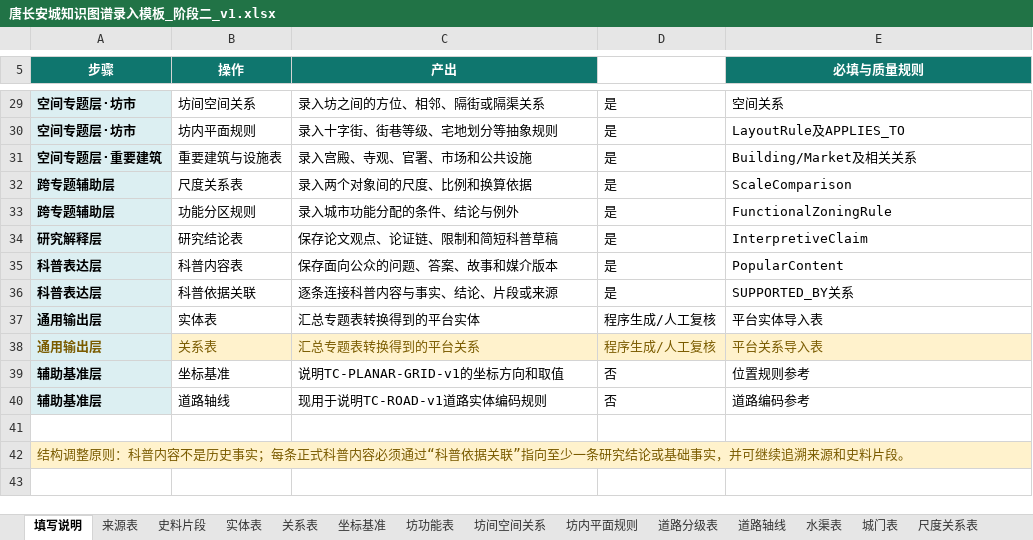
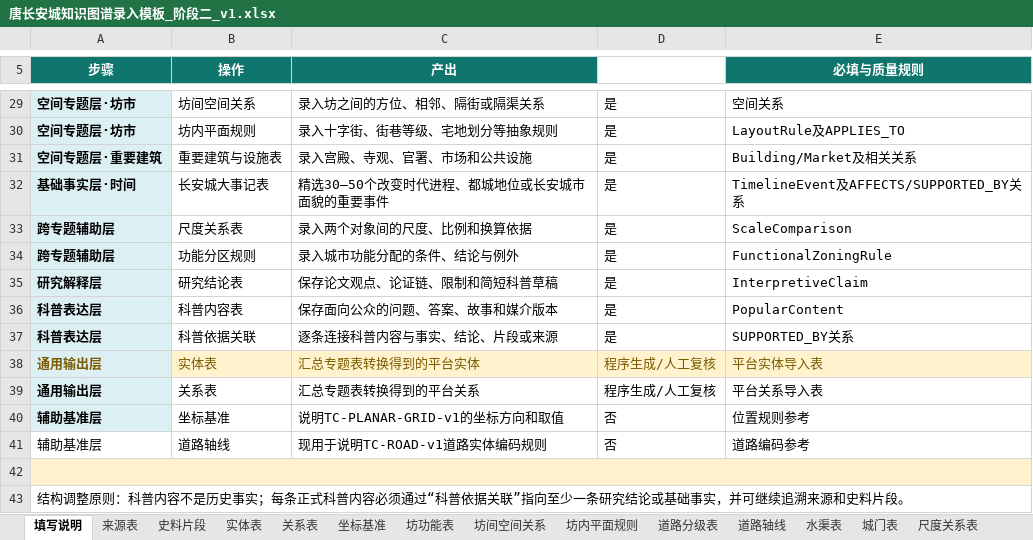
Before and after one commit to RIiiiiii-t/tang-changan-knowledge-graph, an Excel workbook: 05-Excel数据/02-正式模板与协作表/唐长安城知识图谱录入模板_阶段二_v1.xlsx, sheet 填写说明, drawn as a sheet; only a part is shown, gaps mark what is left out; values as stored, in another font and other column widths than the file's, no borders; removed rows and columns are numbered as before the commit, all else as after; the diff names each change by its address in the sheet, - before the commit and + after, or states it on an @@ line.

```diff
--- a/05-Excel数据/02-正式模板与协作表/唐长安城知识图谱录入模板_阶段二_v1.xlsx (sheet 填写说明)
+++ b/05-Excel数据/02-正式模板与协作表/唐长安城知识图谱录入模板_阶段二_v1.xlsx (sheet 填写说明)
+row 32: 基础事实层·时间 | 长安城大事记表 | 精选30—50个改变时代进程、都城地位或长安城市面貌的重要事件 | 是 | TimelineEvent及AFFECTS/SUPPORTED_BY关系
-A38:E38 text colour: black
+A38:E38 text colour: #7A5B00
-B38:E38 fill: none
+B38:E38 fill: #FFF2CC
-A39:E39 text colour: #7A5B00
+A39:E39 text colour: black
-B39:E39 fill: #FFF2CC
+B39:E39 fill: none
@@ A41 fill: #DCEFF2 → none, bold: on → off @@
-A42:E42 fill: none
+A42:E42 fill: #FFF2CC
+A42:E42 merged
-A43:E43 fill: #FFF2CC
+A43:E43 fill: none
-A43 text colour: #7A5B00
+A43 text colour: black
-A42:E42 merged
```
Also changed, not shown: sheet 代码对照, sheet 转换规则, other sheet tabs, 05-Excel数据/01-当前总表/唐两京城坊考_卷一卷四_协作实体整合总表_20260821.xlsx, 05-Excel数据/02-正式模板与协作表/协作登记表_当前工作版_20260814.xlsx.
